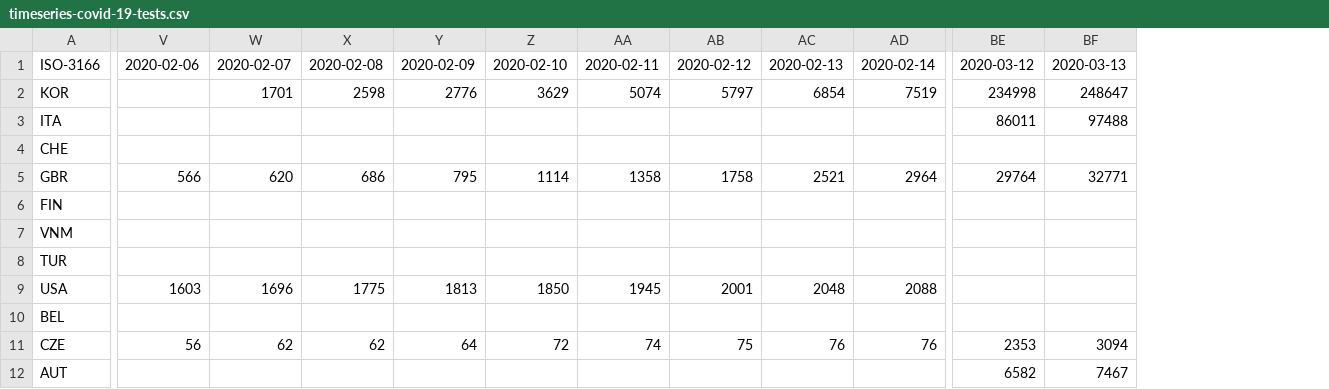
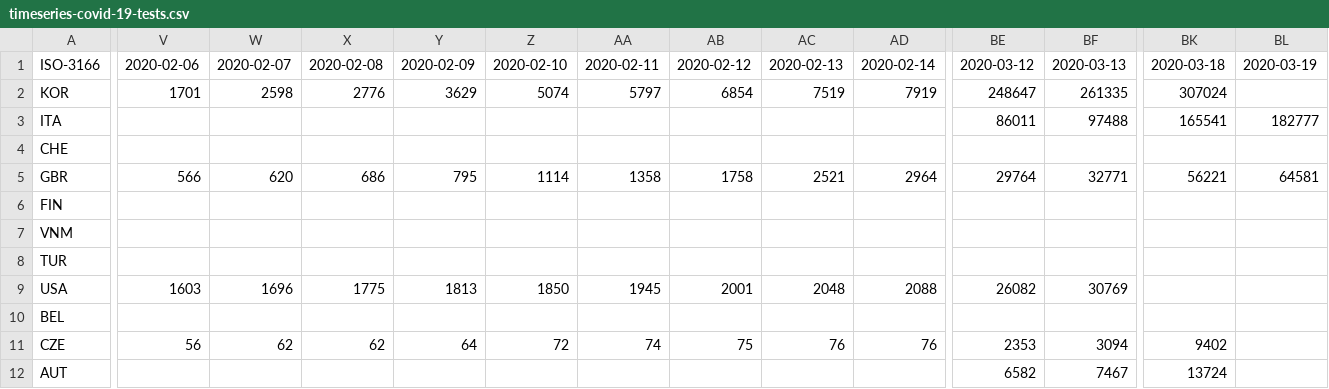
Before and after one commit to bernardn/covid-19, a CSV file: data/timeseries-covid-19-tests.csv, drawn as a sheet; only a part is shown, gaps mark what is left out; the diff covers the shown part only; the diff names each change by its address in the sheet, - before the commit and + after, or states it on an @@ line.

```diff
--- a/data/timeseries-covid-19-tests.csv
+++ b/data/timeseries-covid-19-tests.csv
+column BK, rows 1-12: 2020-03-18 | 307024 | 165541 |  | 56221 |  |  |  |  |  | 9402 | 13724
+column BL, rows 1-5: 2020-03-19 |  | 182777 |  | 64581
-V2: (empty)
+V2: 1701
-W2: 1701
+W2: 2598
-X2: 2598
+X2: 2776
-Y2: 2776
+Y2: 3629
-Z2: 3629
+Z2: 5074
-AA2: 5074
+AA2: 5797
-AB2: 5797
+AB2: 6854
-AC2: 6854
+AC2: 7519
-AD2: 7519
+AD2: 7919
-BE2: 234998
+BE2: 248647
-BF2: 248647
+BF2: 261335
-BE9: (empty)
+BE9: 26082
-BF9: (empty)
+BF9: 30769
```
Also changed, not shown: 30 edited cells elsewhere in this file.
